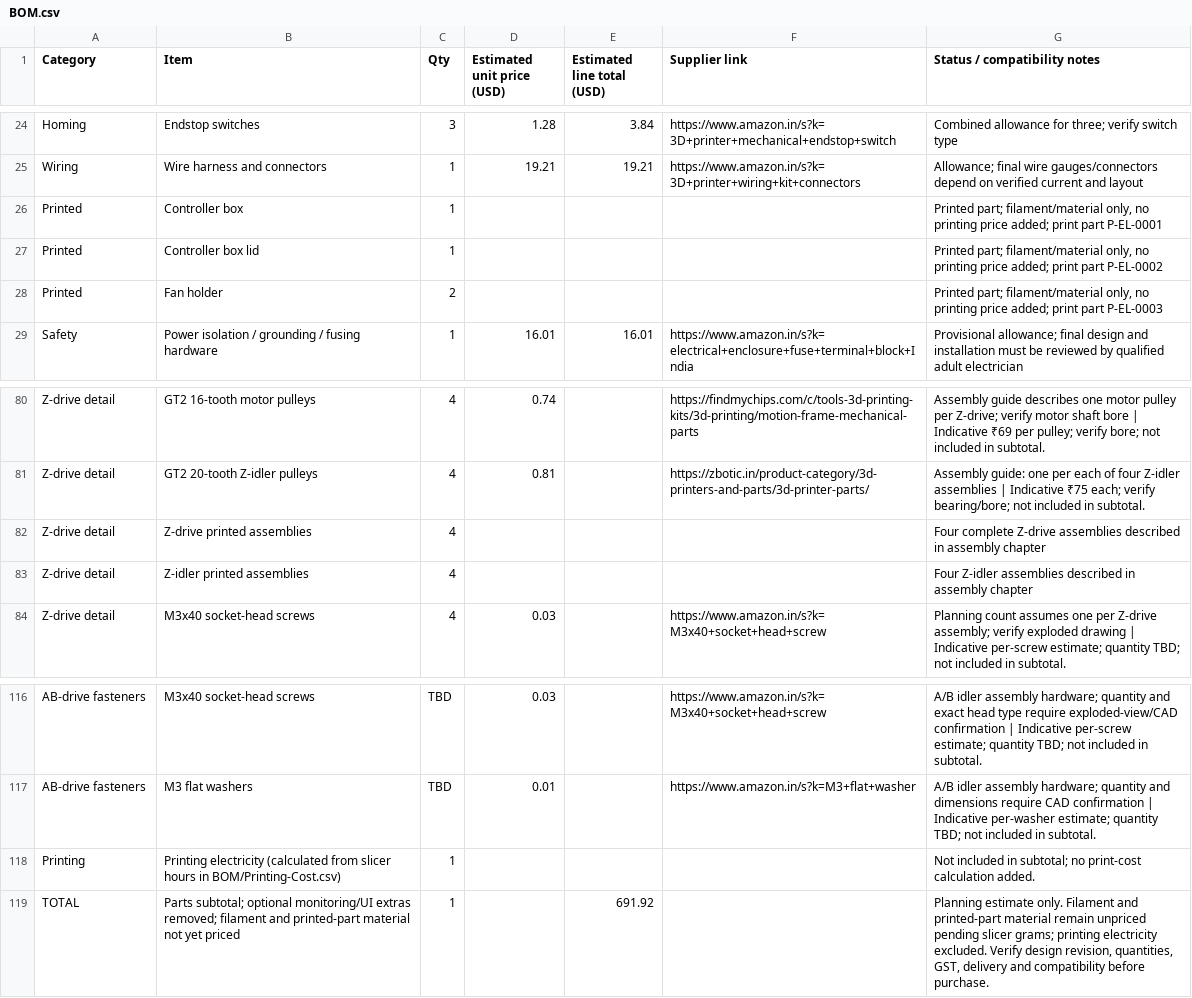
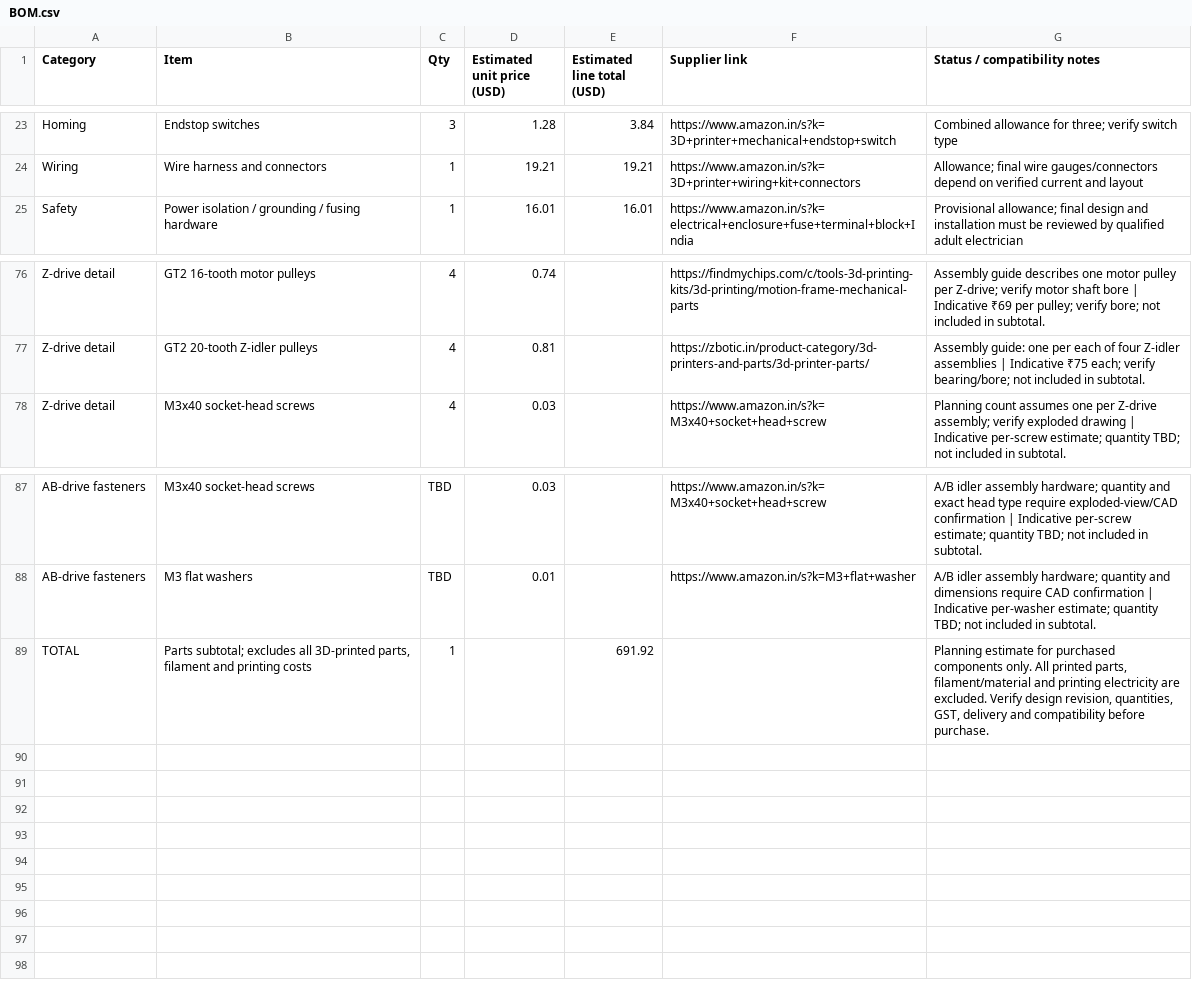
Before and after one commit to sahib222/custom-MY-CoreXY-3D-Printer, a CSV file: BOM.csv, drawn as a sheet; only a part is shown, gaps mark what is left out; the diff covers the shown part only.

Commit message:
Exclude 3D-printed parts and printing costs from active BOM

```diff
--- a/BOM.csv
+++ b/BOM.csv
@@ -25,5 +24,2 @@ Homing,Endstop switches,3,1.28,3.84,https://www.amazon.in/s?k=3D+printer+mechani
 Wiring,Wire harness and connectors,1,19.21,19.21,https://www.amazon.in/s?k=3D+printer+wiring+kit+connectors,Allowance; final wire gauges/connectors depend on verified current and layout
-Printed,Controller box,1,,,,"Printed part; filament/material only, no printing price added; print part P-EL-0001"
-Printed,Controller box lid,1,,,,"Printed part; filament/material only, no printing price added; print part P-EL-0002"
-Printed,Fan holder,2,,,,"Printed part; filament/material only, no printing price added; print part P-EL-0003"
 Safety,Power isolation / grounding / fusing hardware,1,16.01,16.01,https://www.amazon.in/s?k=electrical+enclosure+fuse+terminal+block+India,Provisional allowance; final design and installation must be reviewed by qualified adult electrician
@@ -81,4 +77,2 @@ Z-drive detail,GT2 16-tooth motor pulleys,4,0.74,,https://findmychips.com/c/tool
 Z-drive detail,GT2 20-tooth Z-idler pulleys,4,0.81,,https://zbotic.in/product-category/3d-printers-and-parts/3d-printer-parts/,Assembly guide: one per each of four Z-idler assemblies | Indicative ₹75 each; verify bearing/bore; not included in subtotal.
-Z-drive detail,Z-drive printed assemblies,4,,,,Four complete Z-drive assemblies described in assembly chapter
-Z-drive detail,Z-idler printed assemblies,4,,,,Four Z-idler assemblies described in assembly chapter
 Z-drive detail,M3x40 socket-head screws,4,0.03,,https://www.amazon.in/s?k=M3x40+socket+head+screw,Planning count assumes one per Z-drive assembly; verify exploded drawing | Indicative per-screw estimate; quantity TBD; not included in subtotal.
@@ -117,3 +88,2 @@ AB-drive fasteners,M3x40 socket-head screws,TBD,0.03,,https://www.amazon.in/s?k=
 AB-drive fasteners,M3 flat washers,TBD,0.01,,https://www.amazon.in/s?k=M3+flat+washer,A/B idler assembly hardware; quantity and dimensions require CAD confirmation | Indicative per-washer estimate; quantity TBD; not included in subtotal.
-Printing,Printing electricity (calculated from slicer hours in BOM/Printing-Cost.csv),1,,,,Not included in subtotal; no print-cost calculation added.
-TOTAL,Parts subtotal; optional monitoring/UI extras removed; filament and printed-part material not yet priced,1,,691.92,,"Planning estimate only. Filament and printed-part material remain unpriced pending slicer grams; printing electricity excluded. Verify design revision, quantities, GST, delivery and compatibility before purchase."
+TOTAL,"Parts subtotal; excludes all 3D-printed parts, filament and printing costs",1,,691.92,,"Planning estimate for purchased components only. All printed parts, filament/material and printing electricity are excluded. Verify design revision, quantities, GST, delivery and compatibility before purchase."
```
Also changed, not shown: 24 removed rows elsewhere in this file.
